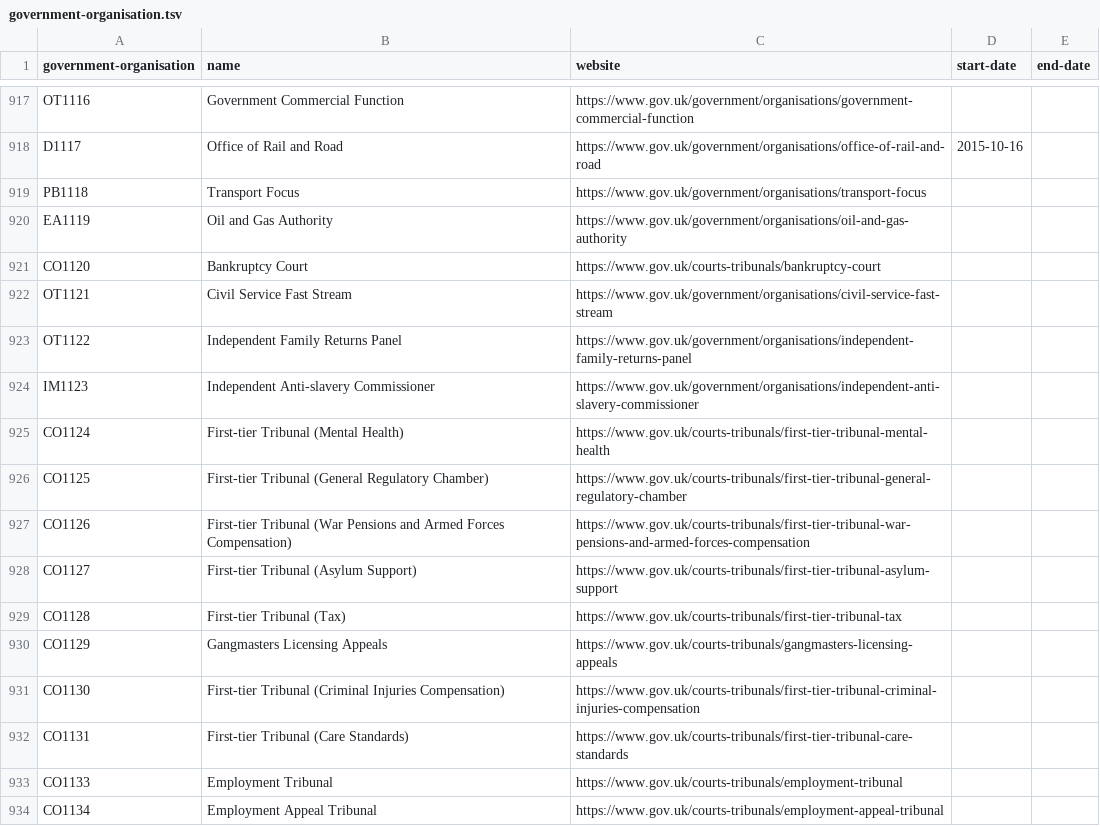
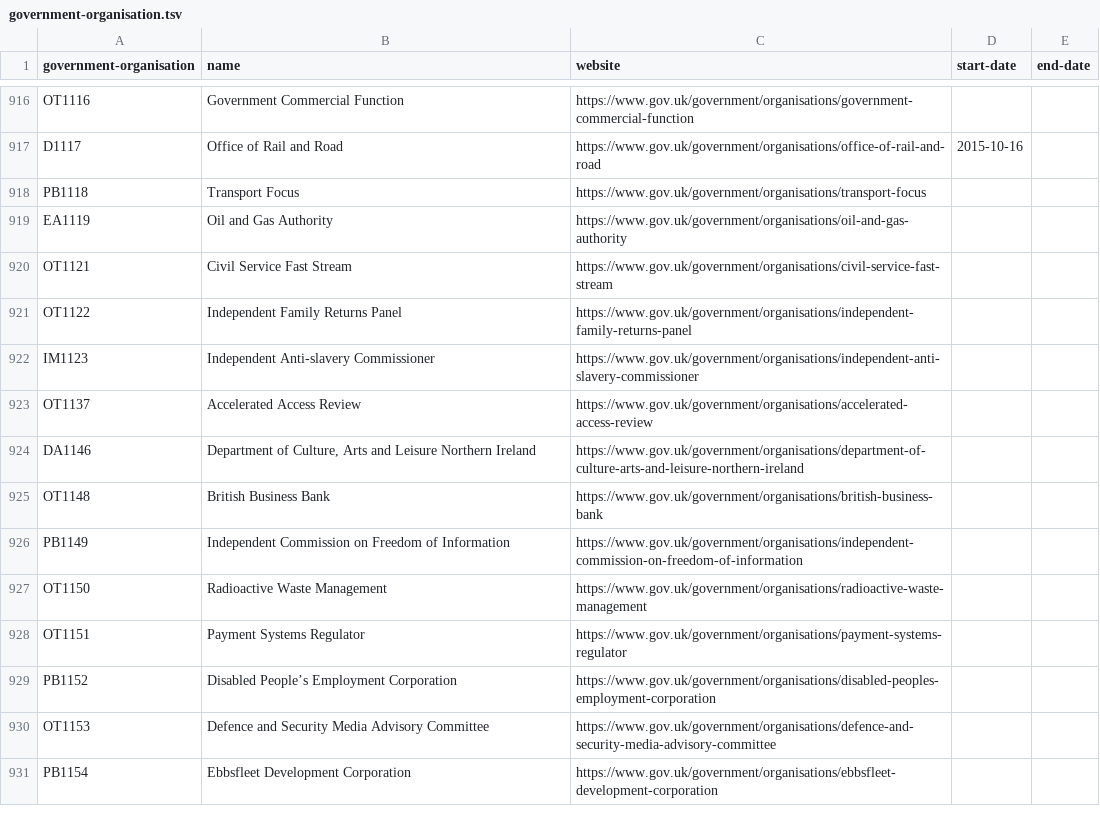
Before and after one commit to openregister/government-organisation-data, a TSV file: data/government-organisation/government-organisation.tsv, drawn as a sheet; only a part is shown, gaps mark what is left out; the shorter side is filled out with more unchanged rows; the diff covers the shown part only; the diff names each change by its address in the sheet, - before the commit and + after, or states it on an @@ line.

Commit message:
Blacklist selected courts and tribunals

```diff
--- a/data/government-organisation/government-organisation.tsv
+++ b/data/government-organisation/government-organisation.tsv
-row 921: CO1120 | Bankruptcy Court | https://www.gov.uk/courts-tribunals/bankruptcy-court
-row 925: CO1124 | First-tier Tribunal (Mental Health) | https://www.gov.uk/courts-tribunals/first-tier-tribunal-mental-health
-row 926: CO1125 | First-tier Tribunal (General Regulatory Chamber) | https://www.gov.uk/courts-tribunals/first-tier-tribunal-general-regulatory-chamber
-row 927: CO1126 | First-tier Tribunal (War Pensions and Armed Forces Compensation) | https://www.gov.uk/courts-tribunals/first-tier-tribunal-war-pensions-and-armed-forces-compensation
-row 928: CO1127 | First-tier Tribunal (Asylum Support) | https://www.gov.uk/courts-tribunals/first-tier-tribunal-asylum-support
-row 929: CO1128 | First-tier Tribunal (Tax) | https://www.gov.uk/courts-tribunals/first-tier-tribunal-tax
-row 930: CO1129 | Gangmasters Licensing Appeals | https://www.gov.uk/courts-tribunals/gangmasters-licensing-appeals
-row 931: CO1130 | First-tier Tribunal (Criminal Injuries Compensation) | https://www.gov.uk/courts-tribunals/first-tier-tribunal-criminal-injuries-compensation
-row 932: CO1131 | First-tier Tribunal (Care Standards) | https://www.gov.uk/courts-tribunals/first-tier-tribunal-care-standards
-row 933: CO1133 | Employment Tribunal | https://www.gov.uk/courts-tribunals/employment-tribunal
-row 934: CO1134 | Employment Appeal Tribunal | https://www.gov.uk/courts-tribunals/employment-appeal-tribunal
```
Also changed, not shown: 25 removed rows elsewhere in this file, fixup/name.tsv, 43 other files.
